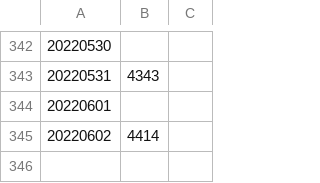
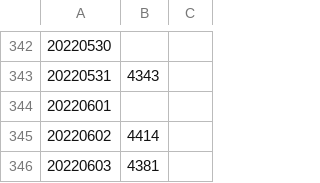
Before and after one commit to edyhsgr/catdateweight, a CSV file: catdateweight.csv, drawn as a sheet; only a part is shown, gaps mark what is left out; the diff names each change by its address in the sheet, - before the commit and + after, or states it on an @@ line.

Commit message:
Update catdateweight.csv

```diff
--- a/catdateweight.csv
+++ b/catdateweight.csv
+row 346: 20220603 | 4381
```
